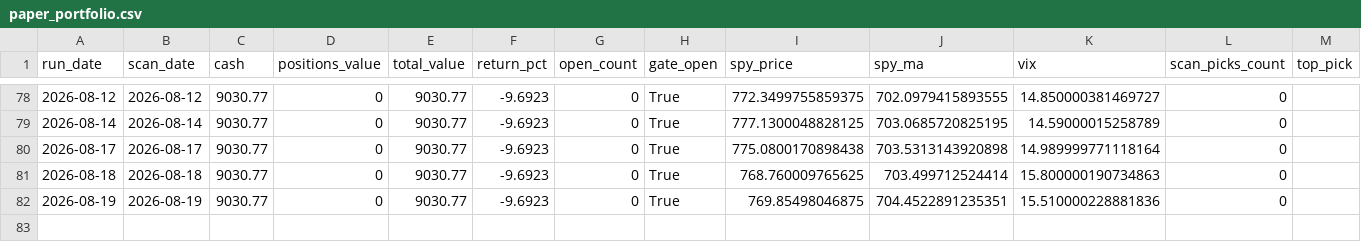
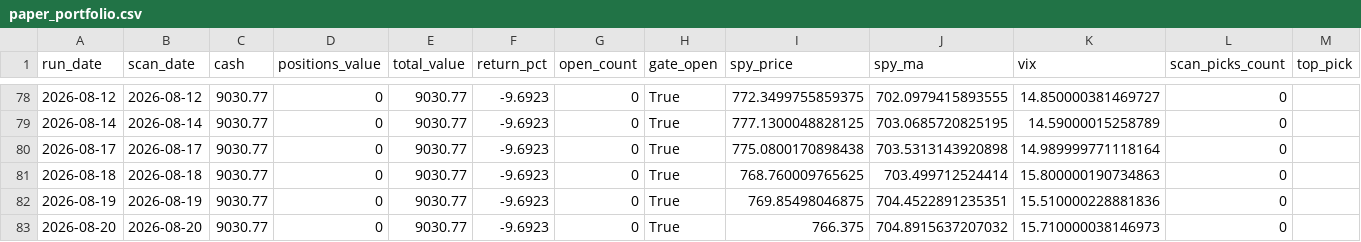
Before and after one commit to kienta1999/technical-analysis-stock-scanner, a CSV file: logs/paper_portfolio.csv, drawn as a sheet; only a part is shown, gaps mark what is left out; rows hold the shown columns only; the diff names each change by its address in the sheet, - before the commit and + after, or states it on an @@ line.

```diff
--- a/logs/paper_portfolio.csv
+++ b/logs/paper_portfolio.csv
+row 83: 2026-08-20 | 2026-08-20 | 9030.77 | 0 | 9030.77 | -9.6923 | 0 | True | 766.375 | 704.8915637207032 | 15.710000038146973 | 0
```
Also changed, not shown: 2 other files.
